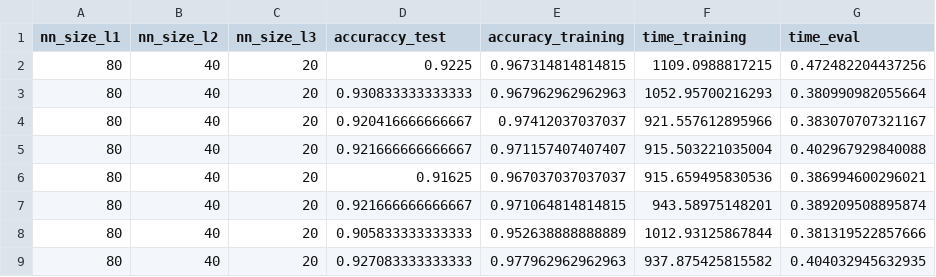
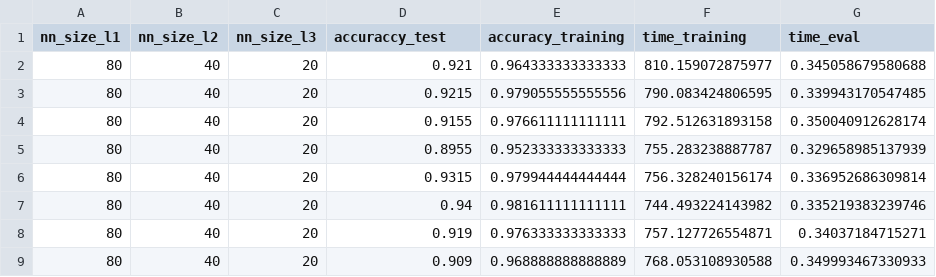
Before and after one commit to Larook/SML_exercises, a CSV file: project/nn_results/df_mlp_full_information_ 3layers _allin .csv, drawn as a sheet; only a part is shown; the diff covers the shown part only.

```diff
--- a/project/nn_results/df_mlp_full_information_ 3layers _allin .csv
+++ b/project/nn_results/df_mlp_full_information_ 3layers _allin .csv
@@ -1,9 +1,9 @@
 "nn_size_l1","nn_size_l2","nn_size_l3","accuraccy_test","accuracy_training","time_training","time_eval"
-80,40,20,0.9225,0.967314814814815,1109.0988817215,0.472482204437256
-80,40,20,0.930833333333333,0.967962962962963,1052.95700216293,0.380990982055664
-80,40,20,0.920416666666667,0.97412037037037,921.557612895966,0.383070707321167
-80,40,20,0.921666666666667,0.971157407407407,915.503221035004,0.402967929840088
-80,40,20,0.91625,0.967037037037037,915.659495830536,0.386994600296021
-80,40,20,0.921666666666667,0.971064814814815,943.58975148201,0.389209508895874
-80,40,20,0.905833333333333,0.952638888888889,1012.93125867844,0.381319522857666
-80,40,20,0.927083333333333,0.977962962962963,937.875425815582,0.404032945632935
+80,40,20,0.921,0.964333333333333,810.159072875977,0.345058679580688
+80,40,20,0.9215,0.979055555555556,790.083424806595,0.339943170547485
+80,40,20,0.9155,0.976611111111111,792.512631893158,0.350040912628174
+80,40,20,0.8955,0.952333333333333,755.283238887787,0.329658985137939
+80,40,20,0.9315,0.979944444444444,756.328240156174,0.336952686309814
+80,40,20,0.94,0.981611111111111,744.493224143982,0.335219383239746
+80,40,20,0.919,0.976333333333333,757.127726554871,0.34037184715271
+80,40,20,0.909,0.968888888888889,768.053108930588,0.349993467330933
```
Also changed, not shown: 88 edited cells elsewhere in this file, project/nn_results/df_mlp_full_information_ 2layers _allin .csv, project/nn_results/df_mlp_full_information_ 2layers _disjunct .csv, 23 other files.
